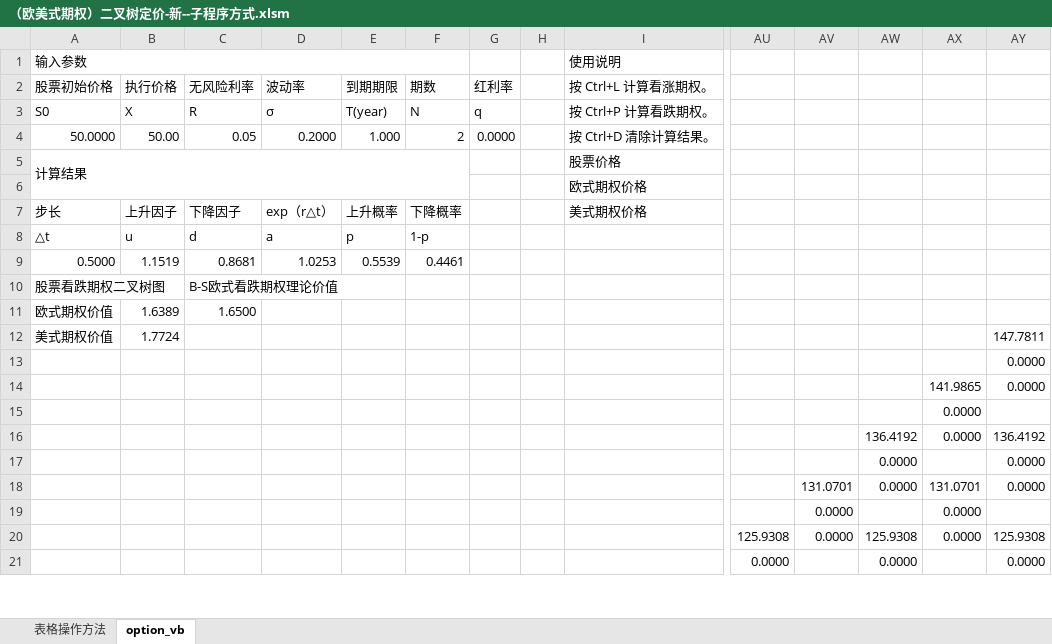
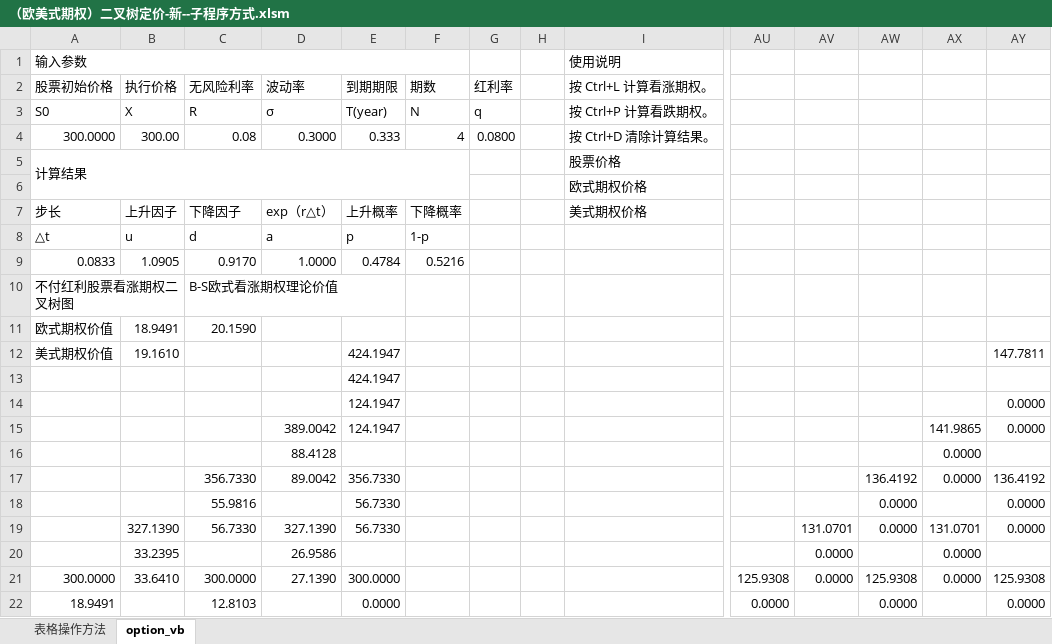
Before and after one commit to sfjwljh/5course, an Excel workbook: 金融工程学/十讲小组作业/二叉树模型实验/（欧美式期权）二叉树定价-新--子程序方式.xlsm, sheet option_vb, drawn as a sheet; only a part is shown, gaps mark what is left out; values as stored, in another font and other column widths than the file's, no cell formats; removed rows and columns are numbered as before the commit, all else as after; rows hold the shown columns only; the diff covers the shown part only; the diff names each change by its address in the sheet, - before the commit and + after, or states it on an @@ line.

```diff
--- a/金融工程学/十讲小组作业/二叉树模型实验/（欧美式期权）二叉树定价-新--子程序方式.xlsm (sheet option_vb)
+++ b/金融工程学/十讲小组作业/二叉树模型实验/（欧美式期权）二叉树定价-新--子程序方式.xlsm (sheet option_vb)
-row 4: 50.0000 | 50.00 | 0.05 | 0.2000 | 1.000 | 2 | 0.0000 |  | 按 Ctrl+D 清除计算结果。
+row 4: 300.0000 | 300.00 | 0.08 | 0.3000 | 0.333 | 4 | 0.0800 |  | 按 Ctrl+D 清除计算结果。
-row 9: 0.5000 | 1.1519 | 0.8681 | 1.0253 | 0.5539 | 0.4461
-row 10: 股票看跌期权二叉树图 |  | B-S欧式看跌期权理论价值
+row 9: 0.0833 | 1.0905 | 0.9170 | 1.0000 | 0.4784 | 0.5216
+row 10: 不付红利股票看涨期权二叉树图 |  | B-S欧式看涨期权理论价值
-B11 (执行价格): 1.6389
+B11 (执行价格): 18.9491
-C11 (无风险利率): 1.6500
+C11 (无风险利率): 20.1590
-B12 (执行价格): 1.7724
+B12 (执行价格): 19.1610
-E12 (到期期限): (empty)
+E12 (到期期限): 424.1947
-row 13:  |  |  |  |  |  |  |  |  |  |  |  |  | 0.0000
-row 14:  |  |  |  |  |  |  |  |  |  |  |  | 141.9865 | 0.0000
-row 15:  |  |  |  |  |  |  |  |  |  |  |  | 0.0000
-row 16:  |  |  |  |  |  |  |  |  |  |  | 136.4192 | 0.0000 | 136.4192
-row 17:  |  |  |  |  |  |  |  |  |  |  | 0.0000 |  | 0.0000
-row 18:  |  |  |  |  |  |  |  |  |  | 131.0701 | 0.0000 | 131.0701 | 0.0000
-row 19:  |  |  |  |  |  |  |  |  |  | 0.0000 |  | 0.0000
-row 20:  |  |  |  |  |  |  |  |  | 125.9308 | 0.0000 | 125.9308 | 0.0000 | 125.9308
-row 21:  |  |  |  |  |  |  |  |  | 0.0000 |  | 0.0000 |  | 0.0000
+row 13:  |  |  |  | 424.1947
+row 14:  |  |  |  | 124.1947 |  |  |  |  |  |  |  |  | 0.0000
+row 15:  |  |  | 389.0042 | 124.1947 |  |  |  |  |  |  |  | 141.9865 | 0.0000
+row 16:  |  |  | 88.4128 |  |  |  |  |  |  |  |  | 0.0000
+row 17:  |  | 356.7330 | 89.0042 | 356.7330 |  |  |  |  |  |  | 136.4192 | 0.0000 | 136.4192
+row 18:  |  | 55.9816 |  | 56.7330 |  |  |  |  |  |  | 0.0000 |  | 0.0000
+row 19:  | 327.1390 | 56.7330 | 327.1390 | 56.7330 |  |  |  |  |  | 131.0701 | 0.0000 | 131.0701 | 0.0000
+row 20:  | 33.2395 |  | 26.9586 |  |  |  |  |  |  | 0.0000 |  | 0.0000
+row 21: 300.0000 | 33.6410 | 300.0000 | 27.1390 | 300.0000 |  |  |  |  | 125.9308 | 0.0000 | 125.9308 | 0.0000 | 125.9308
+row 22: 18.9491 |  | 12.8103 |  | 0.0000 |  |  |  |  | 0.0000 |  | 0.0000 |  | 0.0000
```
Also changed, not shown: 21 edited cells elsewhere in this sheet, cell formats, 23 other files.
